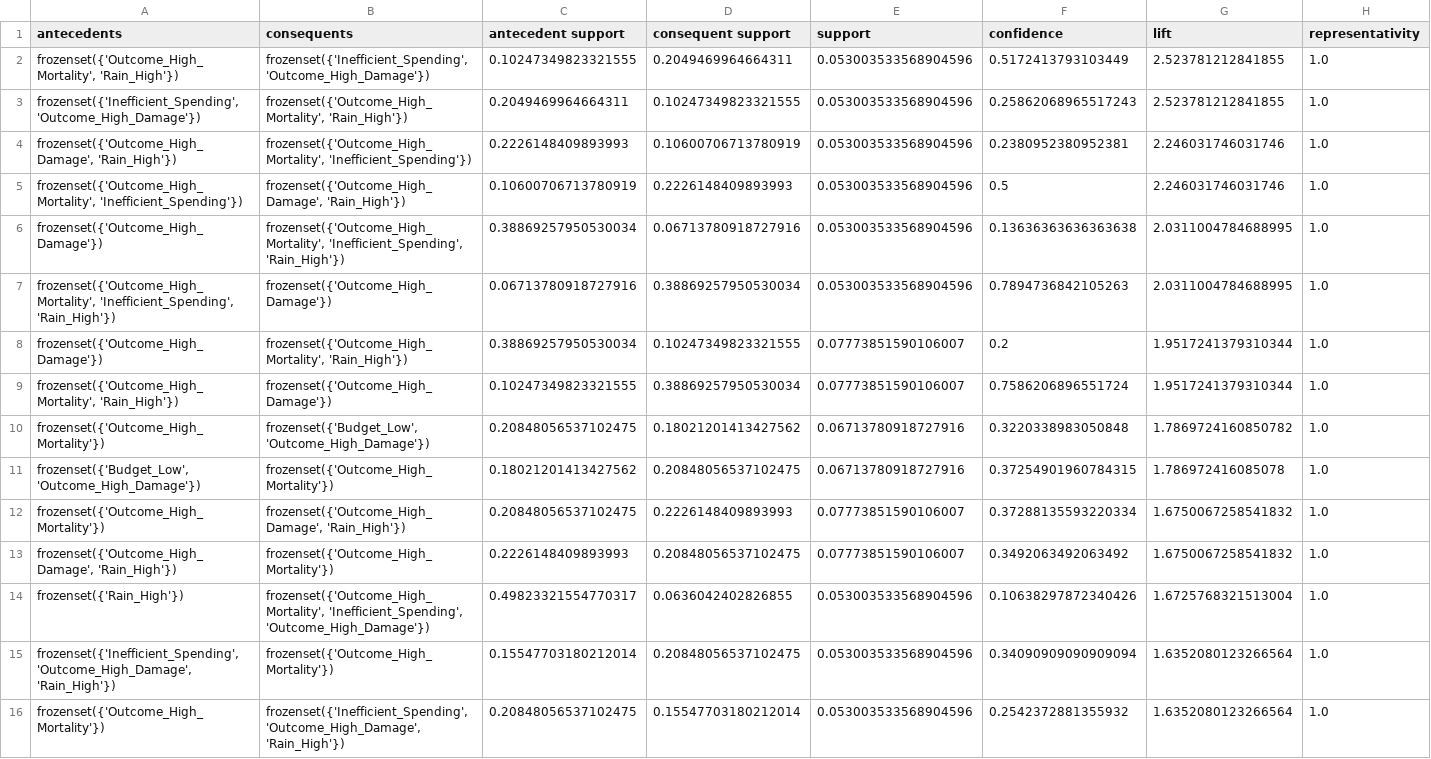
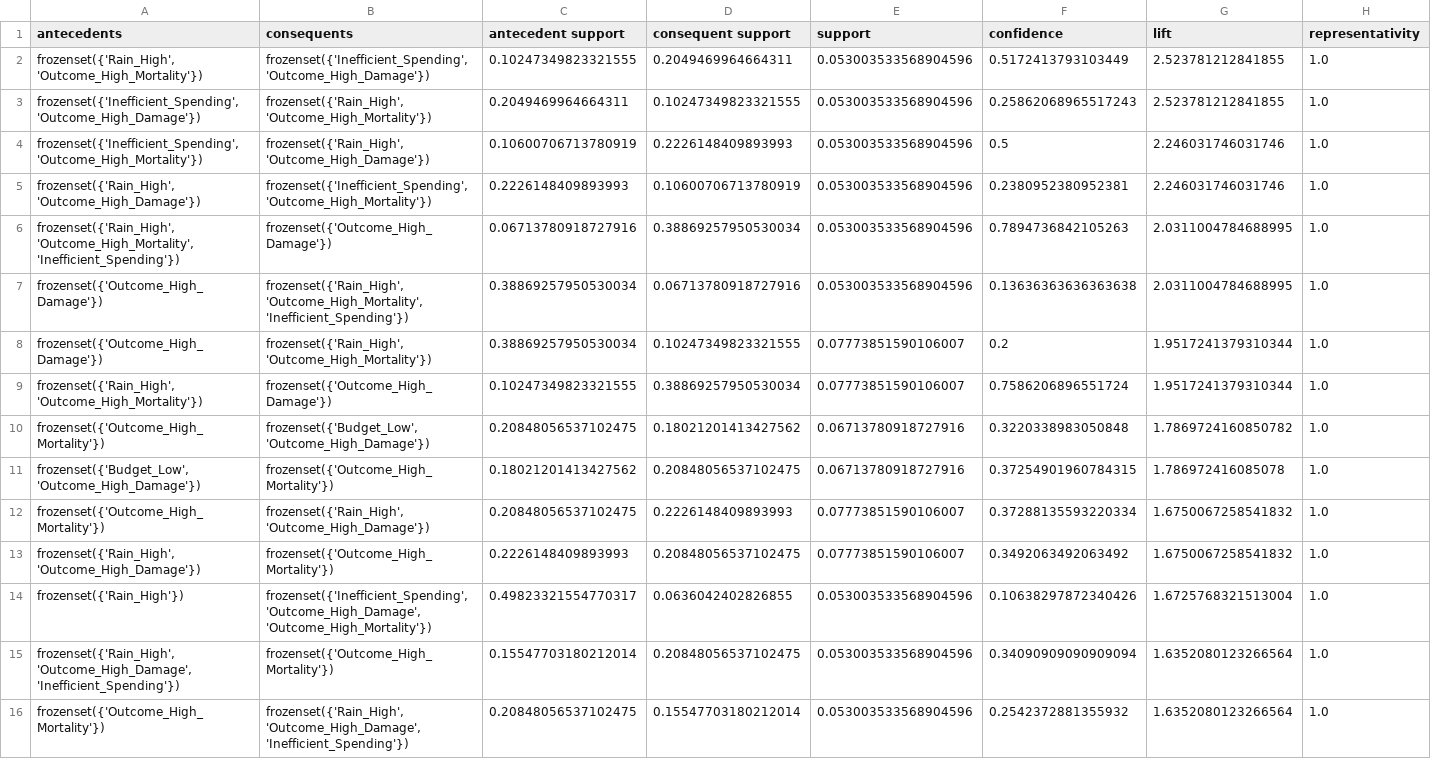
Before and after one commit to alecbnono/flood-control-health-outcomes, a CSV file: data/outputs/typhoon_association_rules_top15.csv, drawn as a sheet; only a part is shown; removed rows and columns are numbered as before the commit, all else as after; rows hold the shown columns only; the diff names each change by its address in the sheet, - before the commit and + after, or states it on an @@ line.

```diff
--- a/data/outputs/typhoon_association_rules_top15.csv
+++ b/data/outputs/typhoon_association_rules_top15.csv
-A2 (antecedents): frozenset({'Outcome_High_Mortality', 'Rain_High'})
+A2 (antecedents): frozenset({'Rain_High', 'Outcome_High_Mortality'})
-B3 (consequents): frozenset({'Outcome_High_Mortality', 'Rain_High'})
+B3 (consequents): frozenset({'Rain_High', 'Outcome_High_Mortality'})
-row 4: frozenset({'Outcome_High_Damage', 'Rain_High'}) | frozenset({'Outcome_High_Mortality', 'Inefficient_Spending'}) | 0.2226148409893993 | 0.10600706713780919 | 0.053003533568904596 | 0.2380952380952381 | 2.246031746031746 | 1.0
-A4 (antecedents): frozenset({'Outcome_High_Mortality', 'Inefficient_Spending'})
+A4 (antecedents): frozenset({'Inefficient_Spending', 'Outcome_High_Mortality'})
-B4 (consequents): frozenset({'Outcome_High_Damage', 'Rain_High'})
+B4 (consequents): frozenset({'Rain_High', 'Outcome_High_Damage'})
+row 5: frozenset({'Rain_High', 'Outcome_High_Damage'}) | frozenset({'Inefficient_Spending', 'Outcome_High_Mortality'}) | 0.2226148409893993 | 0.10600706713780919 | 0.053003533568904596 | 0.2380952380952381 | 2.246031746031746 | 1.0
+row 6: frozenset({'Rain_High', 'Outcome_High_Mortality', 'Inefficient_Spending'}) | frozenset({'Outcome_High_Damage'}) | 0.06713780918727916 | 0.38869257950530034 | 0.053003533568904596 | 0.7894736842105263 | 2.0311004784688995 | 1.0
-B7 (consequents): frozenset({'Outcome_High_Mortality', 'Inefficient_Spending', 'Rain_High'})
+B7 (consequents): frozenset({'Rain_High', 'Outcome_High_Mortality', 'Inefficient_Spending'})
-row 7: frozenset({'Outcome_High_Mortality', 'Inefficient_Spending', 'Rain_High'}) | frozenset({'Outcome_High_Damage'}) | 0.06713780918727916 | 0.38869257950530034 | 0.053003533568904596 | 0.7894736842105263 | 2.0311004784688995 | 1.0
-B8 (consequents): frozenset({'Outcome_High_Mortality', 'Rain_High'})
+B8 (consequents): frozenset({'Rain_High', 'Outcome_High_Mortality'})
-A9 (antecedents): frozenset({'Outcome_High_Mortality', 'Rain_High'})
+A9 (antecedents): frozenset({'Rain_High', 'Outcome_High_Mortality'})
-B12 (consequents): frozenset({'Outcome_High_Damage', 'Rain_High'})
+B12 (consequents): frozenset({'Rain_High', 'Outcome_High_Damage'})
-A13 (antecedents): frozenset({'Outcome_High_Damage', 'Rain_High'})
+A13 (antecedents): frozenset({'Rain_High', 'Outcome_High_Damage'})
-B14 (consequents): frozenset({'Outcome_High_Mortality', 'Inefficient_Spending', 'Outcome_High_Damage'})
+B14 (consequents): frozenset({'Inefficient_Spending', 'Outcome_High_Damage', 'Outcome_High_Mortality'})
-A15 (antecedents): frozenset({'Inefficient_Spending', 'Outcome_High_Damage', 'Rain_High'})
+A15 (antecedents): frozenset({'Rain_High', 'Outcome_High_Damage', 'Inefficient_Spending'})
-B16 (consequents): frozenset({'Inefficient_Spending', 'Outcome_High_Damage', 'Rain_High'})
+B16 (consequents): frozenset({'Rain_High', 'Outcome_High_Damage', 'Inefficient_Spending'})
```
Also changed, not shown: data/outputs/typhoon_association_rules_full.csv, 4 other files.
